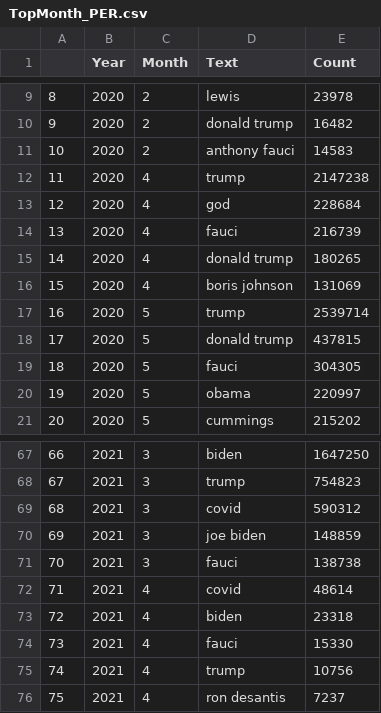
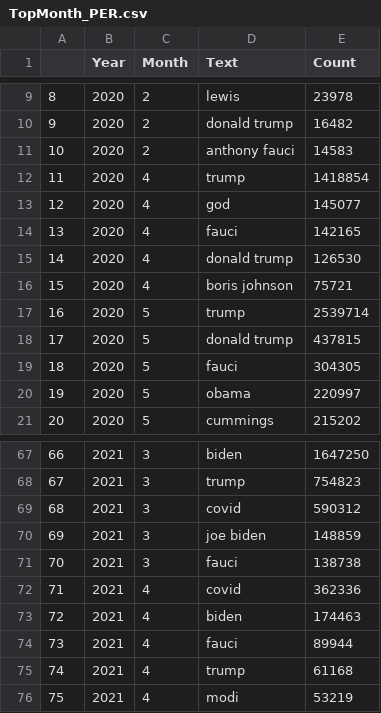
Before and after one commit to mberko128/COVID19_Tweets_Dataset, a CSV file: Summary_NER/TopMonth_PER.csv, drawn as a sheet; only a part is shown, gaps mark what is left out.

```diff
--- a/Summary_NER/TopMonth_PER.csv
+++ b/Summary_NER/TopMonth_PER.csv
@@ -11,7 +11,7 @@
 "10",2020,2,"anthony fauci",14583
-"11",2020,4,"trump",2147238
-"12",2020,4,"god",228684
-"13",2020,4,"fauci",216739
-"14",2020,4,"donald trump",180265
-"15",2020,4,"boris johnson",131069
+"11",2020,4,"trump",1418854
+"12",2020,4,"god",145077
+"13",2020,4,"fauci",142165
+"14",2020,4,"donald trump",126530
+"15",2020,4,"boris johnson",75721
 "16",2020,5,"trump",2539714
@@ -71,6 +71,6 @@
 "70",2021,3,"fauci",138738
-"71",2021,4,"covid",48614
-"72",2021,4,"biden",23318
-"73",2021,4,"fauci",15330
-"74",2021,4,"trump",10756
-"75",2021,4,"ron desantis",7237
+"71",2021,4,"covid",362336
+"72",2021,4,"biden",174463
+"73",2021,4,"fauci",89944
+"74",2021,4,"trump",61168
+"75",2021,4,"modi",53219
```
Also changed, not shown: Summary_NER/TopDay_LOC.csv, Summary_NER/TopDay_MISC.csv, 9 other files.
